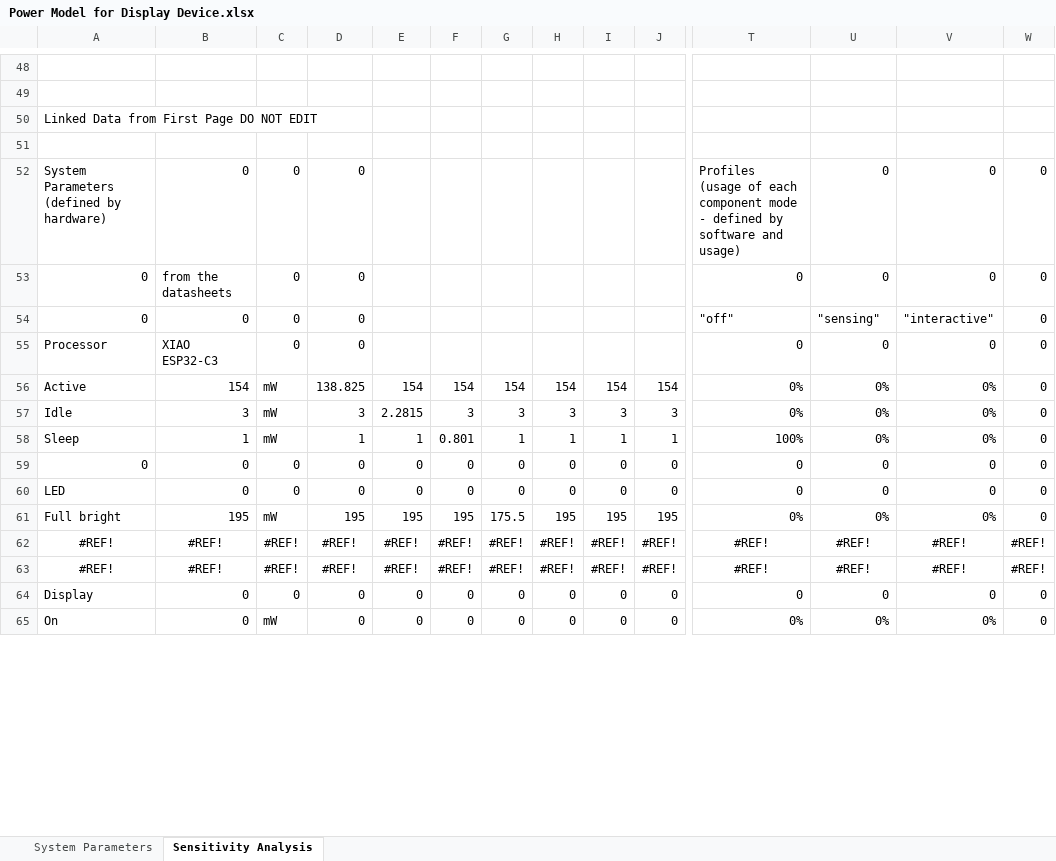
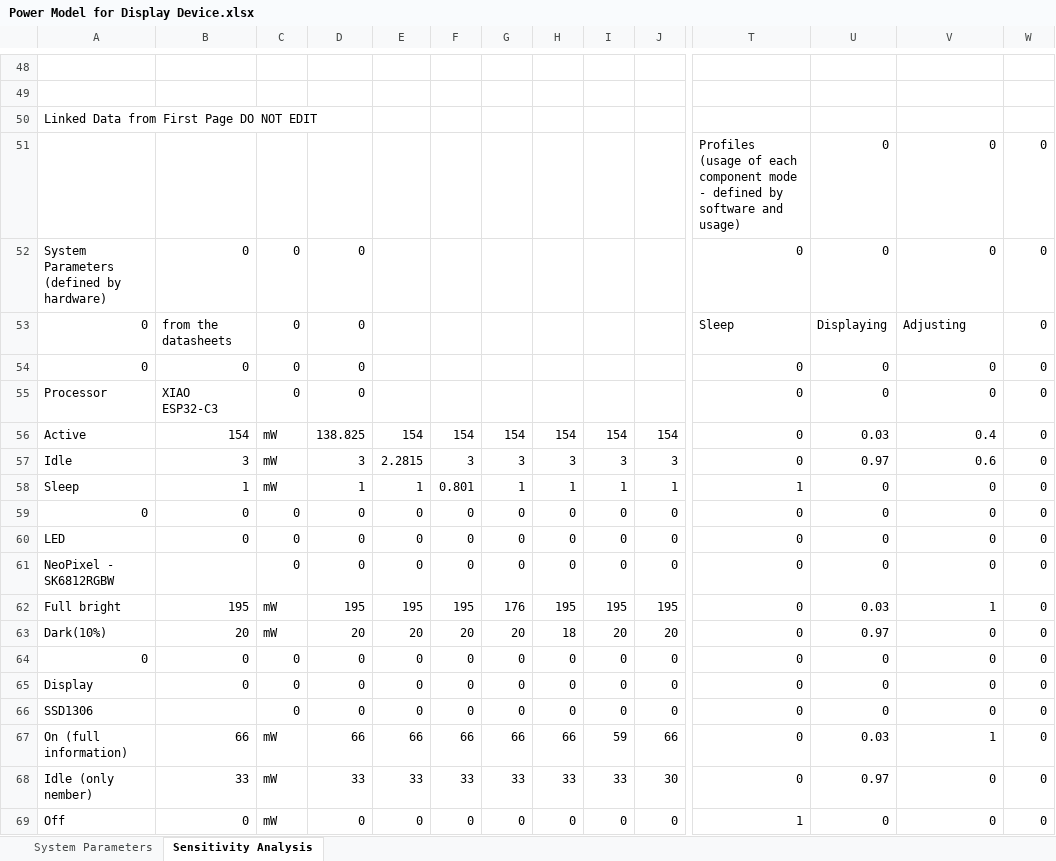
Before and after one commit to IrisYzh/Smart_Water_Intake_Tracker, an Excel workbook: Calculation/Power Model for Display Device.xlsx, sheet Sensitivity Analysis, drawn as a sheet; only a part is shown, gaps mark what is left out; values as stored, in another font and other column widths than the file's, no borders; charts and pictures not drawn; removed rows and columns are numbered as before the commit, all else as after; rows hold the shown columns only; the diff covers the shown part only; the diff names each change by its address in the sheet, - before the commit and + after, or states it on an @@ line.

```diff
--- a/Calculation/Power Model for Display Device.xlsx (sheet Sensitivity Analysis)
+++ b/Calculation/Power Model for Display Device.xlsx (sheet Sensitivity Analysis)
-row 51: (empty)
+row 51:  |  |  |  |  |  |  |  |  |  | Profiles (usage of each component mode - defined by software and usage) | 0 | 0 | 0
-T52: Profiles (usage of each component mode - defined by software and usage)
+T52: 0
-T53: 0
+T53: Sleep
-U53: 0
+U53: Displaying
-V53: 0
+V53: Adjusting
-T54: "off"
+T54: 0
-U54: "sensing"
+U54: 0
-V54: "interactive"
+V54: 0
-T56:T57: 0%
+T56:T57: 0
-U56: 0%
+U56: 0.03
-V56: 0%
+V56: 0.4
-U57: 0%
+U57: 0.97
-V57: 0%
+V57: 0.6
-T58: 100%
+T58: 1
-U58: 0%
+U58: 0
-V58: 0%
+V58: 0
+row 61: NeoPixel - SK6812RGBW |  | 0 | 0 | 0 | 0 | 0 | 0 | 0 | 0 | 0 | 0 | 0 | 0
-G62: 175.5
+G62: 176
-T62: 0%
+T62: 0
-U62: 0%
+U62: 0.03
-V62: 0%
+V62: 1
-row 62: #REF! | #REF! | #REF! | #REF! | #REF! | #REF! | #REF! | #REF! | #REF! | #REF! | #REF! | #REF! | #REF! | #REF!
-row 63: #REF! | #REF! | #REF! | #REF! | #REF! | #REF! | #REF! | #REF! | #REF! | #REF! | #REF! | #REF! | #REF! | #REF!
+row 63: Dark(10%) | 20 | mW | 20 | 20 | 20 | 20 | 18 | 20 | 20 | 0 | 0.97 | 0 | 0
+row 64: 0 | 0 | 0 | 0 | 0 | 0 | 0 | 0 | 0 | 0 | 0 | 0 | 0 | 0
+row 66: SSD1306 |  | 0 | 0 | 0 | 0 | 0 | 0 | 0 | 0 | 0 | 0 | 0 | 0
+row 67: On (full information) | 66 | mW | 66 | 66 | 66 | 66 | 66 | 59 | 66 | 0 | 0.03 | 1 | 0
+row 68: Idle (only nember) | 33 | mW | 33 | 33 | 33 | 33 | 33 | 33 | 30 | 0 | 0.97 | 0 | 0
-A69: On
+A69: Off
-T69: 0%
+T69: 1
-U69: 0%
+U69: 0
-V69: 0%
+V69: 0
```
Also changed, not shown: 9 added rows, 13 removed rows, 84 edited cells and cell formats elsewhere in this sheet, sheet System Parameters, formulas that keep their value, charts or pictures, Calculation/Power Model for Sensor Device.xlsx, 7 other files.
